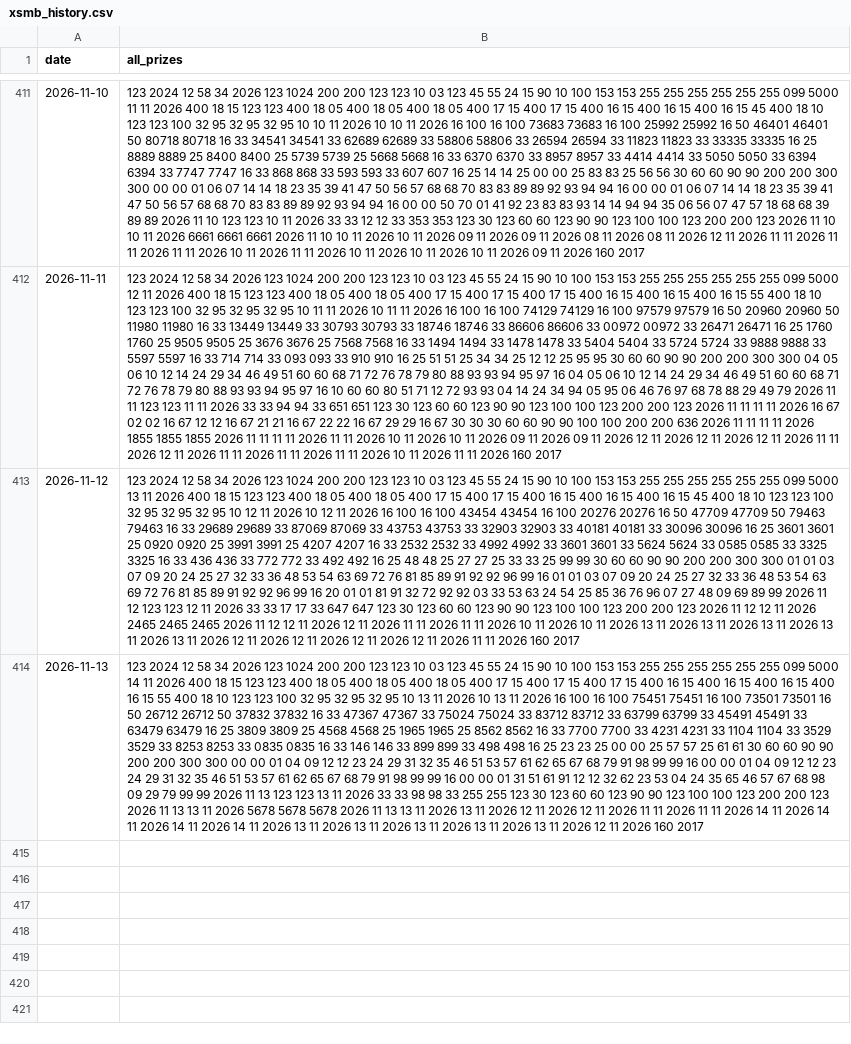
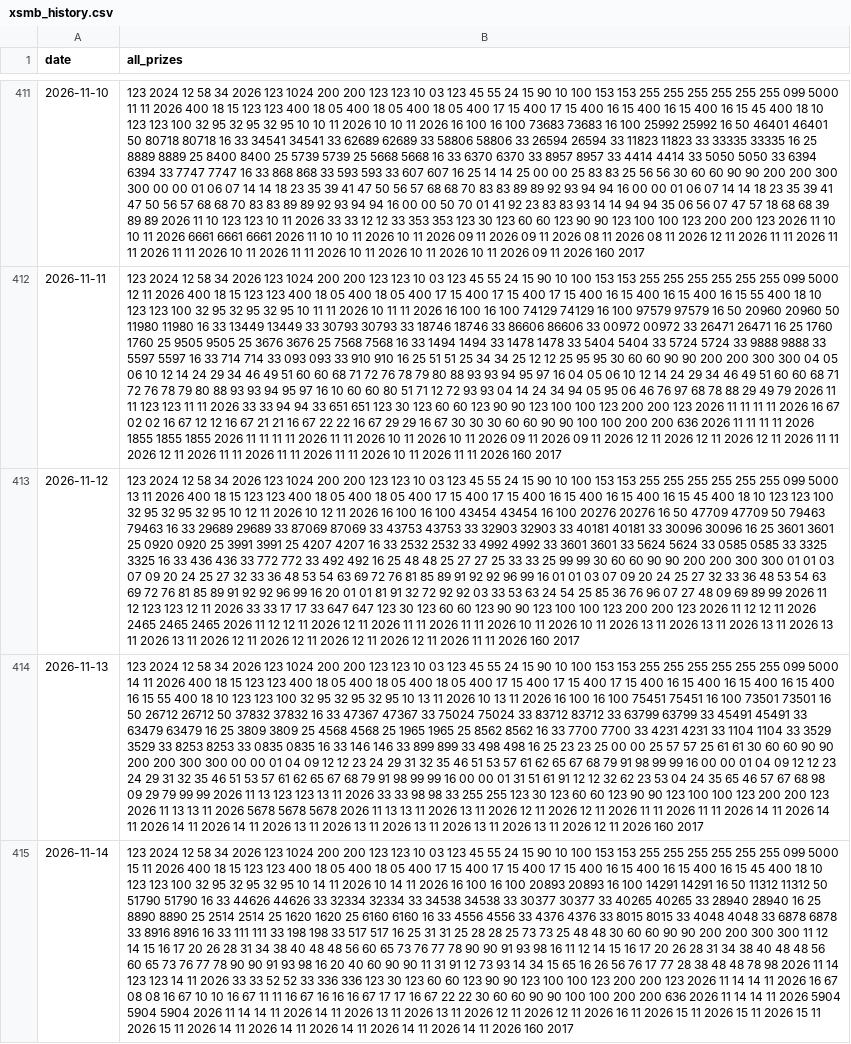
Before and after one commit to anhnguyen122-bit/aetb-top3, a CSV file: xsmb_history.csv, drawn as a sheet; only a part is shown, gaps mark what is left out; the diff names each change by its address in the sheet, - before the commit and + after, or states it on an @@ line.

```diff
--- a/xsmb_history.csv
+++ b/xsmb_history.csv
+row 415: 2026-11-14 | 123 2024 12 58 34 2026 123 1024 200 200 123 123 10 03 123 45 55 24 15 90 10 100 153 153 255 255 255 255 255 255 099 5000 15 11 2026 400 18 15 123 123 400 18 05 400 18 05 400 17 15 400 17 15 400 17 15 400 16 15 400 16 15 400 16 15 45 400 18 10 123 123 100 32 95 32 95 32 95 10 14 11 2026 10 14 11 2026 16 100 16 100 20893 20893 16 100 14291 14291 16 50 11312 11312 50 51790 51790 16 33 44626 44626 33 32334 32334 33 34538 34538 33 30377 30377 33 40265 40265 33 28940 28940 16 25 8890 8890 25 2514 2514 25 1620 1620 25 6160 6160 16 33 4556 4556 33 4376 4376 33 8015 8015 33 4048 4048 33 6878 6878 33 8916 8916 16 33 111 111 33 198 198 33 517 517 16 25 31 31 25 28 28 25 73 73 25 48 48 30 60 60 90 90 200 200 300 300 11 12 14 15 16 17 20 26 28 31 34 38 40 48 48 56 60 65 73 76 77 78 90 90 91 93 98 16 11 12 14 15 16 17 20 26 28 31 34 38 40 48 48 56 60 65 73 76 77 78 90 90 91 93 98 16 20 40 60 90 90 11 31 91 12 73 93 14 34 15 65 16 26 56 76 17 77 28 38 48 48 78 98 2026 11 14 123 123 14 11 2026 33 33 52 52 33 336 336 123 30 123 60 60 123 90 90 123 100 100 123 200 200 123 2026 11 14 14 11 2026 16 67 08 08 16 67 10 10 16 67 11 11 16 67 16 16 16 67 17 17 16 67 22 22 30 60 60 90 90 100 100 200 200 636 2026 11 14 14 11 2026 5904 5904 5904 2026 11 14 14 11 2026 14 11 2026 13 11 2026 13 11 2026 12 11 2026 12 11 2026 16 11 2026 15 11 2026 15 11 2026 15 11 2026 15 11 2026 14 11 2026 14 11 2026 14 11 2026 14 11 2026 14 11 2026 160 2017
```
Also changed, not shown: 1 other file.
